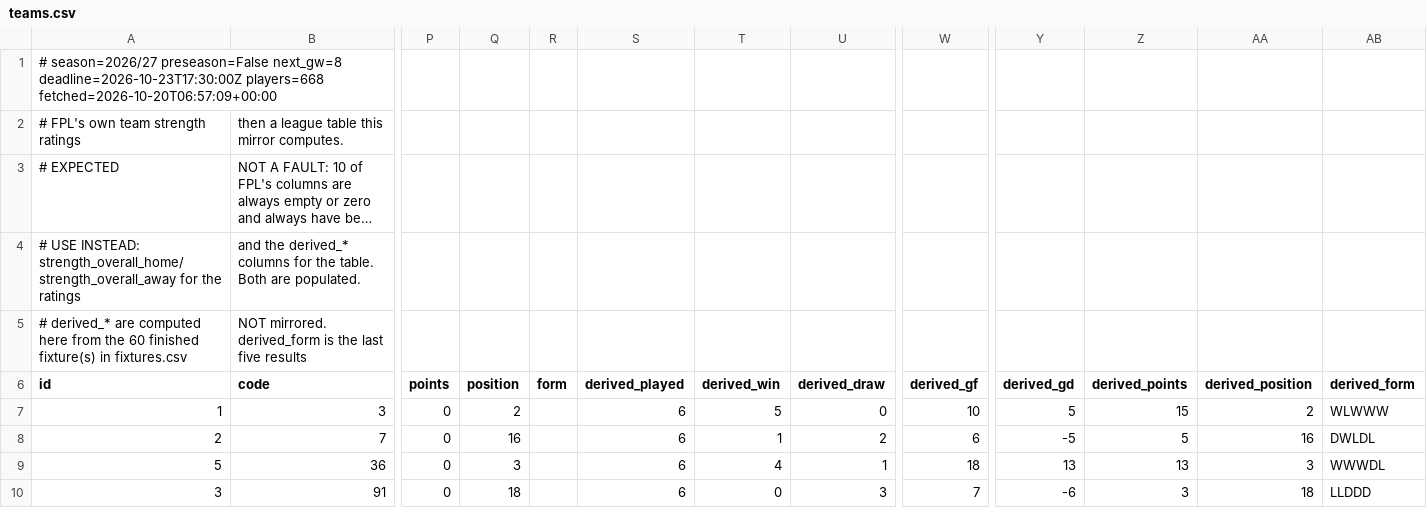
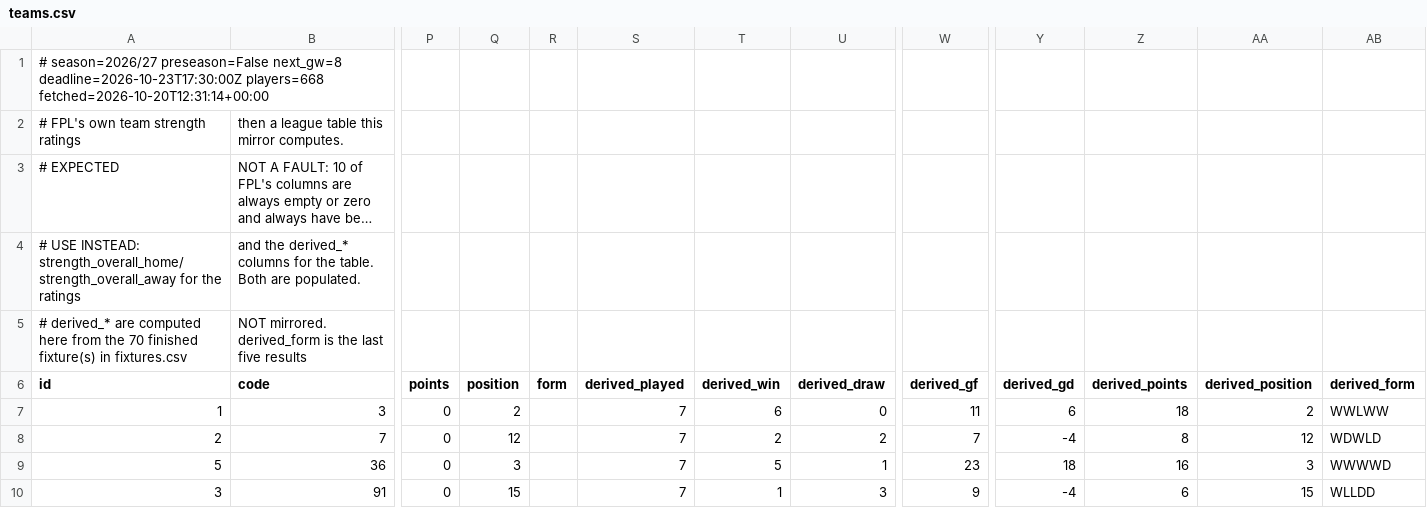
Before and after one commit to olly1928/fpl-mirror, a CSV file: data/teams.csv, drawn as a sheet; only a part is shown, gaps mark what is left out; long unchanged cells end in …; the diff covers the shown part only; the diff names each change by its address in the sheet, - before the commit and + after, or states it on an @@ line.

```diff
--- a/data/teams.csv
+++ b/data/teams.csv
-A1 (id): …deadline=2026-10-23T17:30:00Z players=668 fetched=2026-10-20T06:57:09+00:00
+A1 (id): …deadline=2026-10-23T17:30:00Z players=668 fetched=2026-10-20T12:31:14+00:00
-A5 (id): …from the 60 finished fixture(s)…
+A5 (id): …from the 70 finished fixture(s)…
-S7:S10 (derived_played): 6
+S7:S10 (derived_played): 7
-T7 (derived_win): 5
+T7 (derived_win): 6
-W7 (derived_gf): 10
+W7 (derived_gf): 11
-Y7 (derived_gd): 5
+Y7 (derived_gd): 6
-Z7 (derived_points): 15
+Z7 (derived_points): 18
-AB7 (derived_form): WLWWW
+AB7 (derived_form): WWLWW
-Q8 (position): 16
+Q8 (position): 12
-T8 (derived_win): 1
+T8 (derived_win): 2
-W8 (derived_gf): 6
+W8 (derived_gf): 7
-Y8 (derived_gd): -5
+Y8 (derived_gd): -4
-Z8 (derived_points): 5
+Z8 (derived_points): 8
-AA8 (derived_position): 16
+AA8 (derived_position): 12
-AB8 (derived_form): DWLDL
+AB8 (derived_form): WDWLD
-T9 (derived_win): 4
+T9 (derived_win): 5
-W9 (derived_gf): 18
+W9 (derived_gf): 23
-Y9 (derived_gd): 13
+Y9 (derived_gd): 18
-Z9 (derived_points): 13
+Z9 (derived_points): 16
-AB9 (derived_form): WWWDL
+AB9 (derived_form): WWWWD
-Q10 (position): 18
+Q10 (position): 15
-T10 (derived_win): 0
+T10 (derived_win): 1
-W10 (derived_gf): 7
+W10 (derived_gf): 9
-Y10 (derived_gd): -6
+Y10 (derived_gd): -4
-Z10 (derived_points): 3
+Z10 (derived_points): 6
-AA10 (derived_position): 18
+AA10 (derived_position): 15
-AB10 (derived_form): LLDDD
+AB10 (derived_form): WLLDD
```
Also changed, not shown: 114 edited cells elsewhere in this file, data/fdr.csv, data/fixture_stats.csv, 6 other files.
